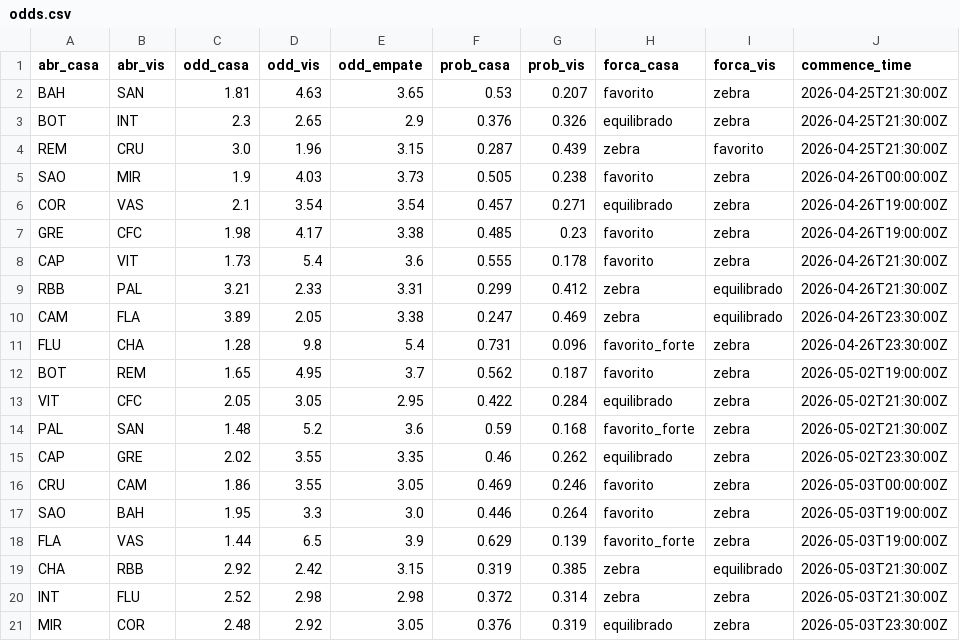
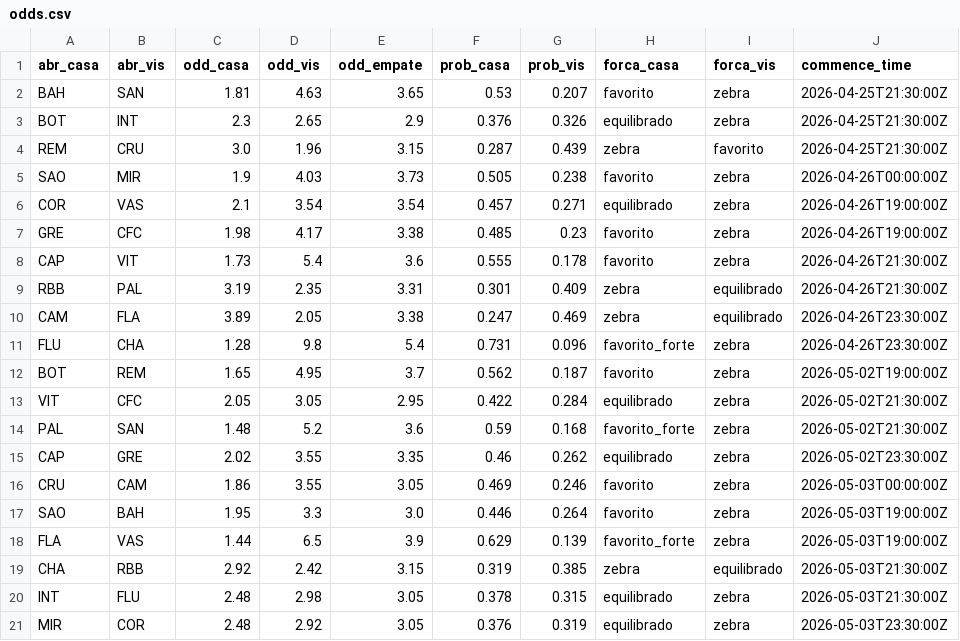
Before and after one commit to FilipeNamorato/extracaoCartola, a CSV file: docs/data/current/odds.csv, drawn as a sheet.

```diff
--- a/docs/data/current/odds.csv
+++ b/docs/data/current/odds.csv
@@ -8,3 +8,3 @@ GRE,CFC,1.98,4.17,3.38,0.485,0.23,favorito,zebra,2026-04-26T19:00:00Z
 CAP,VIT,1.73,5.4,3.6,0.555,0.178,favorito,zebra,2026-04-26T21:30:00Z
-RBB,PAL,3.21,2.33,3.31,0.299,0.412,zebra,equilibrado,2026-04-26T21:30:00Z
+RBB,PAL,3.19,2.35,3.31,0.301,0.409,zebra,equilibrado,2026-04-26T21:30:00Z
 CAM,FLA,3.89,2.05,3.38,0.247,0.469,zebra,equilibrado,2026-04-26T23:30:00Z
@@ -19,3 +19,3 @@ FLA,VAS,1.44,6.5,3.9,0.629,0.139,favorito_forte,zebra,2026-05-03T19:00:00Z
 CHA,RBB,2.92,2.42,3.15,0.319,0.385,zebra,equilibrado,2026-05-03T21:30:00Z
-INT,FLU,2.52,2.98,2.98,0.372,0.314,zebra,zebra,2026-05-03T21:30:00Z
+INT,FLU,2.48,2.98,3.05,0.378,0.315,equilibrado,zebra,2026-05-03T21:30:00Z
 MIR,COR,2.48,2.92,3.05,0.376,0.319,equilibrado,zebra,2026-05-03T23:30:00Z
```
Also changed, not shown: docs/data/current/atletas.csv, docs/data/current/mercado.csv, 14 other files.
